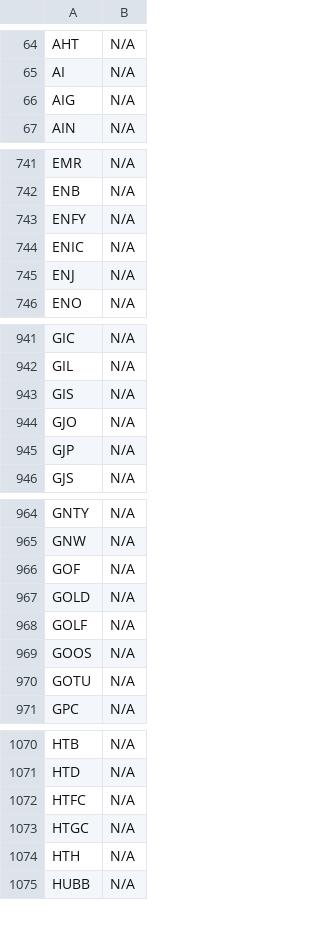
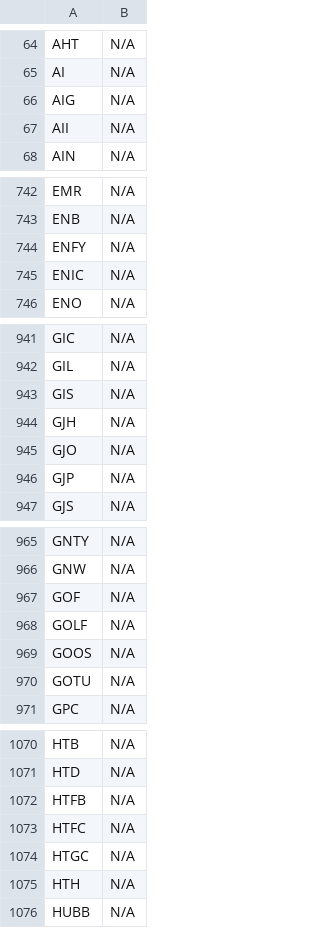
Before and after one commit to JNewman-cell/StockProjects, a CSV file: StockTickers/nyse_tickers_cleaned.csv, drawn as a sheet; only a part is shown, gaps mark what is left out; removed rows and columns are numbered as before the commit, all else as after; the diff names each change by its address in the sheet, - before the commit and + after, or states it on an @@ line.

```diff
--- a/StockTickers/nyse_tickers_cleaned.csv
+++ b/StockTickers/nyse_tickers_cleaned.csv
+row 67: AII | N/A
-row 745: ENJ | N/A
+row 944: GJH | N/A
-row 967: GOLD | N/A
+row 1072: HTFB | N/A
```
Also changed, not shown: StockTickers/nasdaq_tickers_cleaned.csv.
